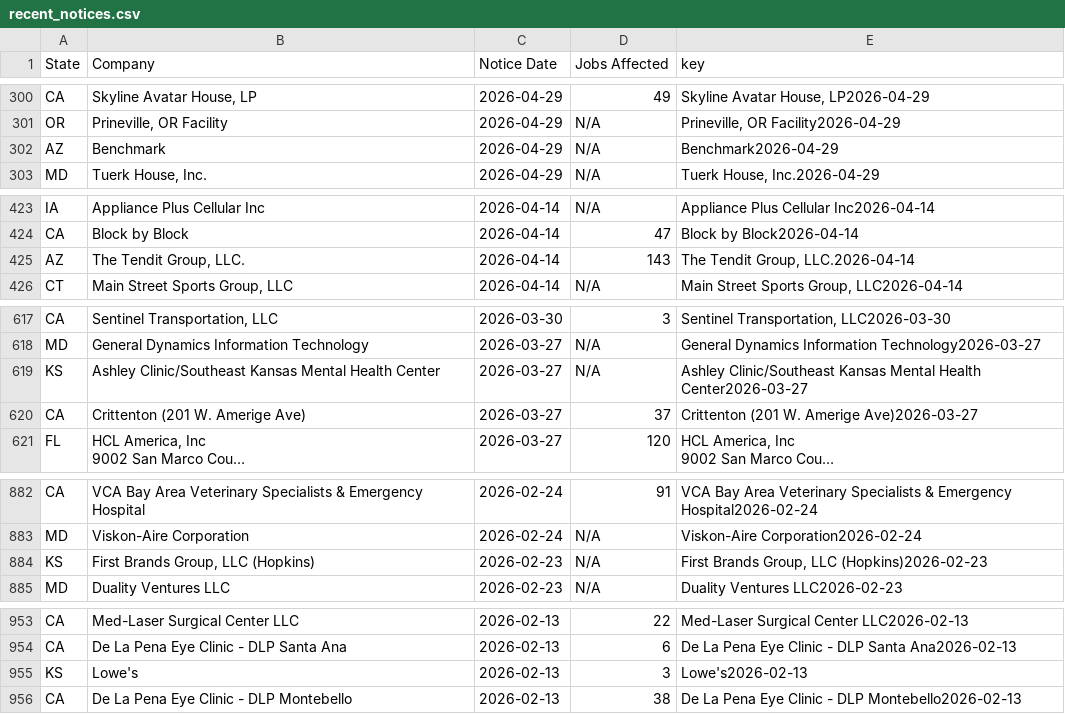
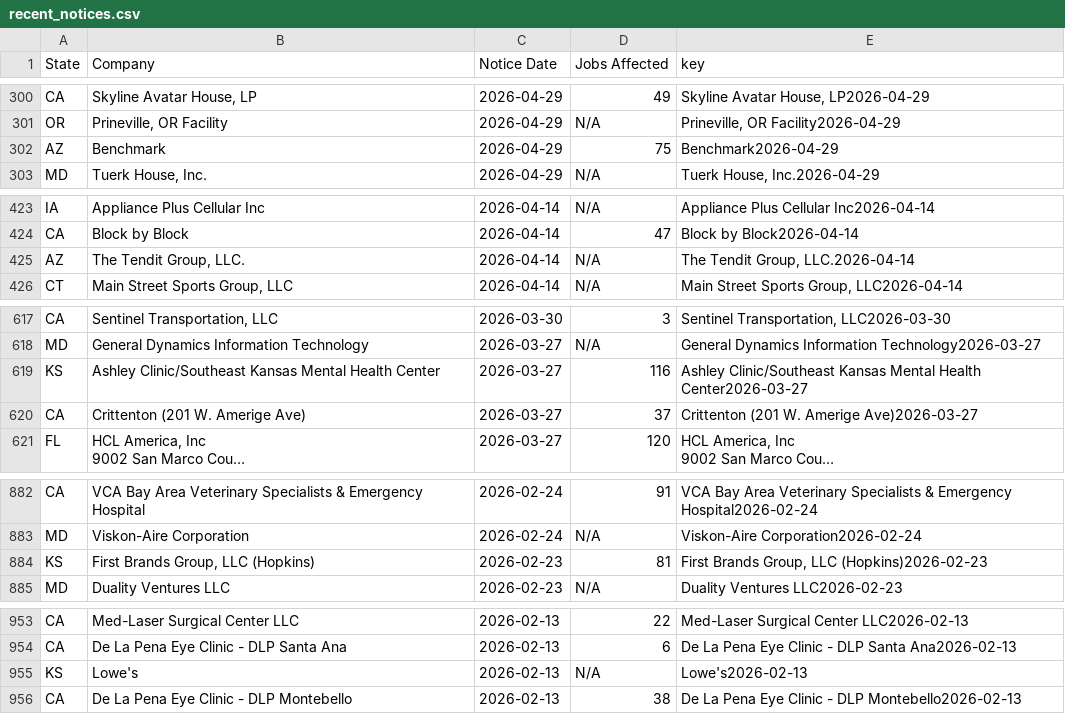
Before and after one commit to FTS-IE/github-actions-tut, a CSV file: data/recent_notices.csv, drawn as a sheet; only a part is shown, gaps mark what is left out; long unchanged cells end in …; the diff covers the shown part only.

```diff
--- a/data/recent_notices.csv
+++ b/data/recent_notices.csv
@@ -373,3 +373,3 @@ CA,"Skyline Avatar House, LP",2026-04-29,49,"Skyline Avatar House, LP2026-04-29"
 OR,"Prineville, OR Facility",2026-04-29,N/A,"Prineville, OR Facility2026-04-29"
-AZ,Benchmark,2026-04-29,N/A,Benchmark2026-04-29
+AZ,Benchmark,2026-04-29,75,Benchmark2026-04-29
 MD,"Tuerk House, Inc.",2026-04-29,N/A,"Tuerk House, Inc.2026-04-29"
@@ -562,3 +562,3 @@ IA,Appliance Plus Cellular Inc,2026-04-14,N/A,Appliance Plus Cellular Inc2026-04
 CA,Block by Block,2026-04-14,47,Block by Block2026-04-14
-AZ,"The Tendit Group, LLC.",2026-04-14,143,"The Tendit Group, LLC.2026-04-14"
+AZ,"The Tendit Group, LLC.",2026-04-14,N/A,"The Tendit Group, LLC.2026-04-14"
 CT,"Main Street Sports Group, LLC",2026-04-14,N/A,"Main Street Sports Group, LLC2026-04-14"
@@ -780,3 +780,3 @@ CA,"Sentinel Transportation, LLC",2026-03-30,3,"Sentinel Transportation, LLC2026
 MD,General Dynamics Information Technology,2026-03-27,N/A,General Dynamics Information Technology2026-03-27
-KS,Ashley Clinic/Southeast Kansas Mental Health Center,2026-03-27,N/A,Ashley Clinic/Southeast Kansas Mental Health Center2026-03-27
+KS,Ashley Clinic/Southeast Kansas Mental Health Center,2026-03-27,116,Ashley Clinic/Southeast Kansas Mental Health Center2026-03-27
 CA,Crittenton (201 W. Amerige Ave),2026-03-27,37,Crittenton (201 W. Amerige Ave)2026-03-27
@@ -1219,3 +1219,3 @@ CA,VCA Bay Area Veterinary Specialists & Emergency Hospital,2026-02-24,91,VCA Ba
 MD,Viskon-Aire Corporation,2026-02-24,N/A,Viskon-Aire Corporation2026-02-24
-KS,"First Brands Group, LLC (Hopkins)",2026-02-23,N/A,"First Brands Group, LLC (Hopkins)2026-02-23"
+KS,"First Brands Group, LLC (Hopkins)",2026-02-23,81,"First Brands Group, LLC (Hopkins)2026-02-23"
 MD,Duality Ventures LLC,2026-02-23,N/A,Duality Ventures LLC2026-02-23
@@ -1326,3 +1326,3 @@ CA,Med-Laser Surgical Center LLC,2026-02-13,22,Med-Laser Surgical Center LLC2026
 CA,De La Pena Eye Clinic - DLP Santa Ana,2026-02-13,6,De La Pena Eye Clinic - DLP Santa Ana2026-02-13
-KS,Lowe's,2026-02-13,3,Lowe's2026-02-13
+KS,Lowe's,2026-02-13,N/A,Lowe's2026-02-13
 CA,De La Pena Eye Clinic - DLP Montebello,2026-02-13,38,De La Pena Eye Clinic - DLP Montebello2026-02-13
```
Also changed, not shown: 10 edited cells elsewhere in this file, data/ks.csv, data/va.csv, 6 other files.
